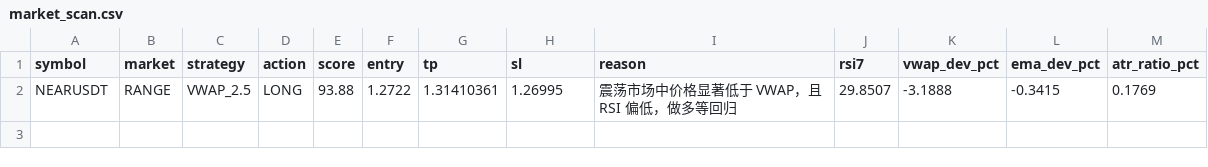
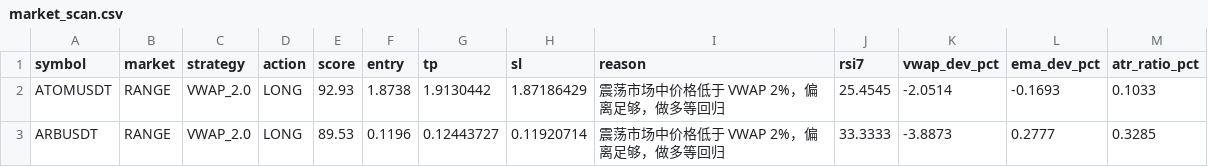
Before and after one commit to jihong0726/Back-Test, a CSV file: reports/market_scan.csv, drawn as a sheet; removed rows and columns are numbered as before the commit, all else as after; the diff names each change by its address in the sheet, - before the commit and + after, or states it on an @@ line.

```diff
--- a/reports/market_scan.csv
+++ b/reports/market_scan.csv
-row 2: NEARUSDT | RANGE | VWAP_2.5 | LONG | 93.88 | 1.2722 | 1.31410361 | 1.26995 | 震荡市场中价格显著低于 VWAP，且 RSI 偏低，做多等回归 | 29.8507 | -3.1888 | -0.3415 | 0.1769
+row 2: ATOMUSDT | RANGE | VWAP_2.0 | LONG | 92.93 | 1.8738 | 1.9130442 | 1.87186429 | 震荡市场中价格低于 VWAP 2%，偏离足够，做多等回归 | 25.4545 | -2.0514 | -0.1693 | 0.1033
+row 3: ARBUSDT | RANGE | VWAP_2.0 | LONG | 89.53 | 0.1196 | 0.12443727 | 0.11920714 | 震荡市场中价格低于 VWAP 2%，偏离足够，做多等回归 | 33.3333 | -3.8873 | 0.2777 | 0.3285
```
Also changed, not shown: reports/decision_log.csv, 4 other files.
